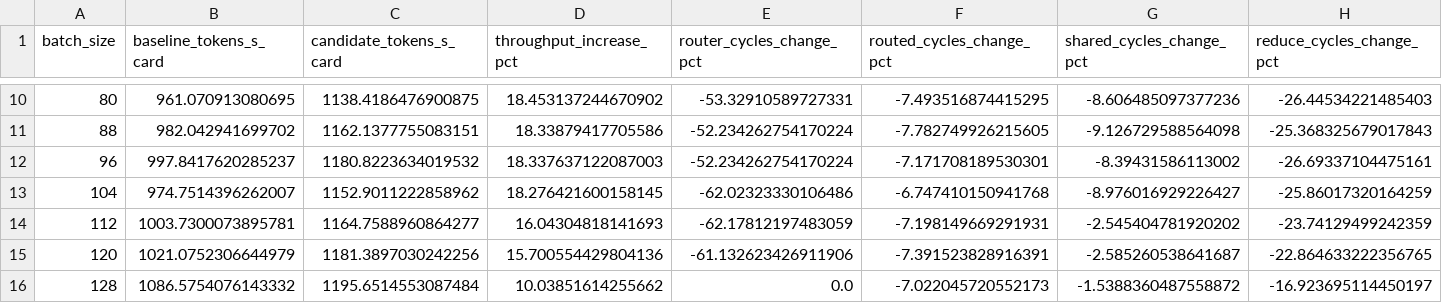
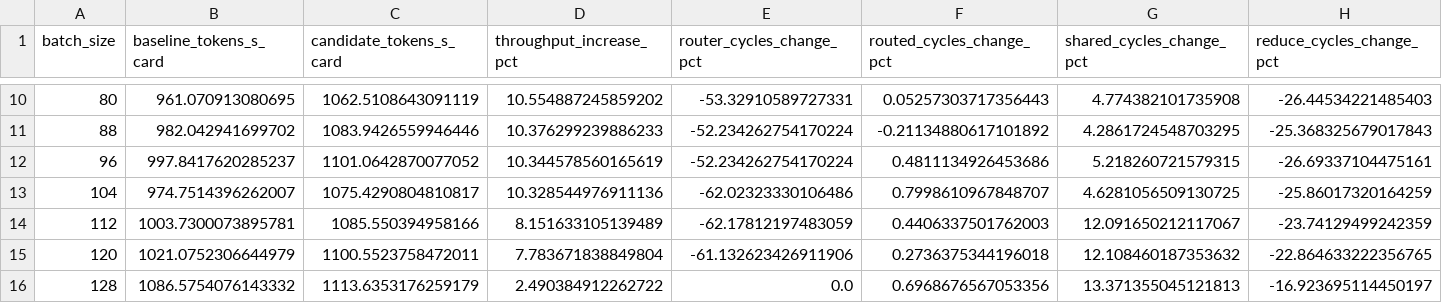
Before and after one commit to Xuanwen-Wang/notes, a CSV file: models/glm53-flash/data/flow-comparison.csv, drawn as a sheet; only a part is shown, gaps mark what is left out; the diff covers the shown part only.

```diff
--- a/models/glm53-flash/data/flow-comparison.csv
+++ b/models/glm53-flash/data/flow-comparison.csv
@@ -10,7 +10,7 @@ batch_size,baseline_tokens_s_card,candidate_tokens_s_card,throughput_increase_pc
-80,961.070913080695,1138.4186476900875,18.453137244670902,-53.32910589727331,-7.493516874415295,-8.606485097377236,-26.44534221485403
-88,982.042941699702,1162.1377755083151,18.33879417705586,-52.234262754170224,-7.782749926215605,-9.126729588564098,-25.368325679017843
-96,997.8417620285237,1180.8223634019532,18.337637122087003,-52.234262754170224,-7.171708189530301,-8.39431586113002,-26.69337104475161
-104,974.7514396262007,1152.9011222858962,18.276421600158145,-62.02323330106486,-6.747410150941768,-8.976016929226427,-25.86017320164259
-112,1003.7300073895781,1164.7588960864277,16.04304818141693,-62.17812197483059,-7.198149669291931,-2.545404781920202,-23.74129499242359
-120,1021.0752306644979,1181.3897030242256,15.700554429804136,-61.132623426911906,-7.391523828916391,-2.585260538641687,-22.864633222356765
-128,1086.5754076143332,1195.6514553087484,10.03851614255662,0.0,-7.022045720552173,-1.5388360487558872,-16.923695114450197
+80,961.070913080695,1062.5108643091119,10.554887245859202,-53.32910589727331,0.05257303717356443,4.774382101735908,-26.44534221485403
+88,982.042941699702,1083.9426559946446,10.376299239886233,-52.234262754170224,-0.21134880617101892,4.2861724548703295,-25.368325679017843
+96,997.8417620285237,1101.0642870077052,10.344578560165619,-52.234262754170224,0.4811134926453686,5.218260721579315,-26.69337104475161
+104,974.7514396262007,1075.4290804810817,10.328544976911136,-62.02323330106486,0.7998610967848707,4.6281056509130725,-25.86017320164259
+112,1003.7300073895781,1085.550394958166,8.151633105139489,-62.17812197483059,0.4406337501762003,12.091650212117067,-23.74129499242359
+120,1021.0752306644979,1100.5523758472011,7.783671838849804,-61.132623426911906,0.2736375344196018,12.108460187353632,-22.864633222356765
+128,1086.5754076143332,1113.6353176259179,2.490384912262722,0.0,0.6968676567053356,13.371355045121813,-16.923695114450197
```
Also changed, not shown: 32 edited cells elsewhere in this file, models/glm53-flash/data/kernel-throughput.csv, models/glm53-flash/data/throughput.csv, 41 other files.
